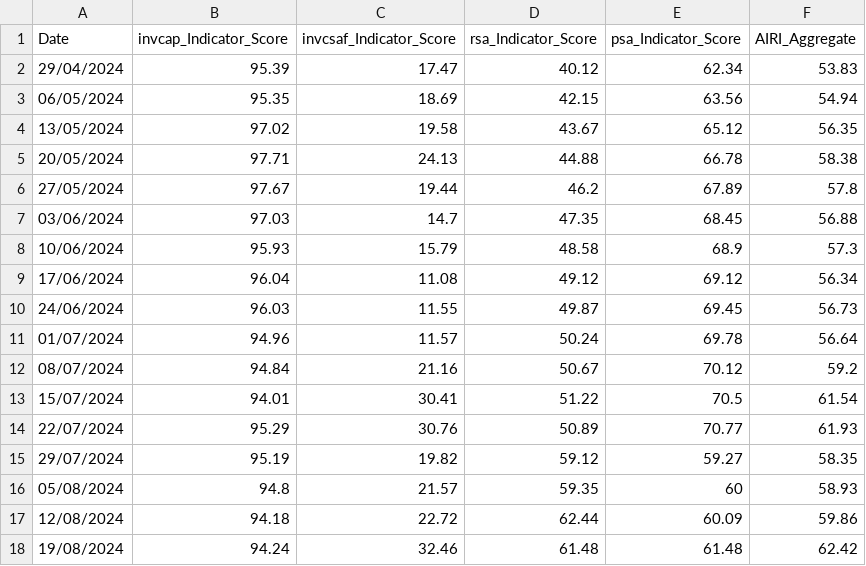
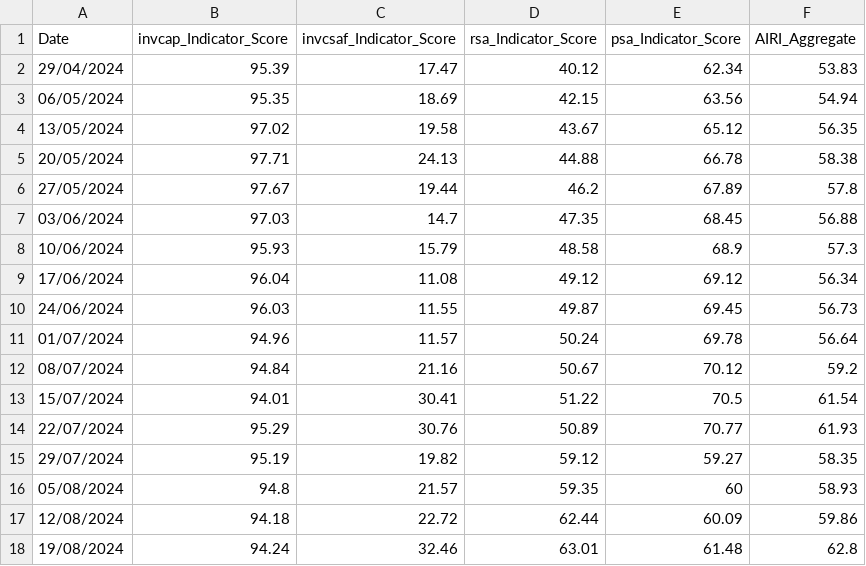
Before and after one commit to dilaracankaya/AI_Risk_Index, a CSV file: historical_data/all_scores.csv, drawn as a sheet.

```diff
--- a/historical_data/all_scores.csv
+++ b/historical_data/all_scores.csv
@@ -17,2 +17,2 @@ Date,invcap_Indicator_Score,invcsaf_Indicator_Score,rsa_Indicator_Score,psa_Indi
 12/08/2024,94.18,22.72,62.44,60.09,59.86
-19/08/2024,94.24,32.46,61.48,61.48,62.42
+19/08/2024,94.24,32.46,63.01,61.48,62.8
```
Also changed, not shown: historical_data/all_scores_240830.csv, 2 other files.
